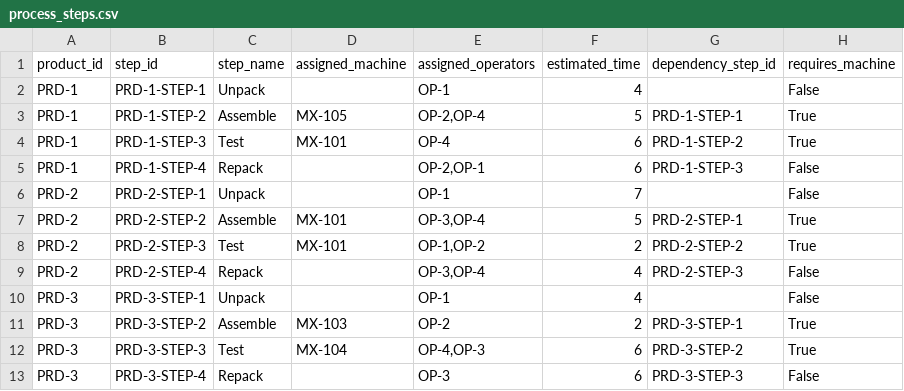
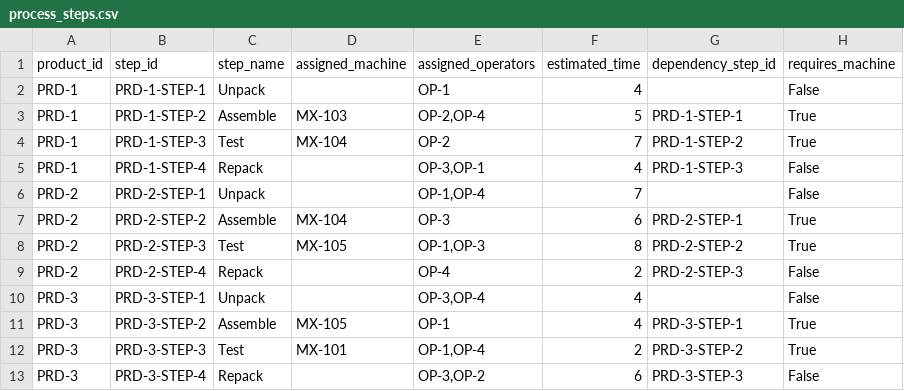
Before and after one commit to eavarady/momac-sdm-dashboard, a CSV file: data/process_steps.csv, drawn as a sheet.

```diff
--- a/data/process_steps.csv
+++ b/data/process_steps.csv
@@ -2,12 +2,12 @@ product_id,step_id,step_name,assigned_machine,assigned_operators,estimated_time,
 PRD-1,PRD-1-STEP-1,Unpack,,OP-1,4,,False
-PRD-1,PRD-1-STEP-2,Assemble,MX-105,"OP-2,OP-4",5,PRD-1-STEP-1,True
-PRD-1,PRD-1-STEP-3,Test,MX-101,OP-4,6,PRD-1-STEP-2,True
-PRD-1,PRD-1-STEP-4,Repack,,"OP-2,OP-1",6,PRD-1-STEP-3,False
-PRD-2,PRD-2-STEP-1,Unpack,,OP-1,7,,False
-PRD-2,PRD-2-STEP-2,Assemble,MX-101,"OP-3,OP-4",5,PRD-2-STEP-1,True
-PRD-2,PRD-2-STEP-3,Test,MX-101,"OP-1,OP-2",2,PRD-2-STEP-2,True
-PRD-2,PRD-2-STEP-4,Repack,,"OP-3,OP-4",4,PRD-2-STEP-3,False
-PRD-3,PRD-3-STEP-1,Unpack,,OP-1,4,,False
-PRD-3,PRD-3-STEP-2,Assemble,MX-103,OP-2,2,PRD-3-STEP-1,True
-PRD-3,PRD-3-STEP-3,Test,MX-104,"OP-4,OP-3",6,PRD-3-STEP-2,True
-PRD-3,PRD-3-STEP-4,Repack,,OP-3,6,PRD-3-STEP-3,False
+PRD-1,PRD-1-STEP-2,Assemble,MX-103,"OP-2,OP-4",5,PRD-1-STEP-1,True
+PRD-1,PRD-1-STEP-3,Test,MX-104,OP-2,7,PRD-1-STEP-2,True
+PRD-1,PRD-1-STEP-4,Repack,,"OP-3,OP-1",4,PRD-1-STEP-3,False
+PRD-2,PRD-2-STEP-1,Unpack,,"OP-1,OP-4",7,,False
+PRD-2,PRD-2-STEP-2,Assemble,MX-104,OP-3,6,PRD-2-STEP-1,True
+PRD-2,PRD-2-STEP-3,Test,MX-105,"OP-1,OP-3",8,PRD-2-STEP-2,True
+PRD-2,PRD-2-STEP-4,Repack,,OP-4,2,PRD-2-STEP-3,False
+PRD-3,PRD-3-STEP-1,Unpack,,"OP-3,OP-4",4,,False
+PRD-3,PRD-3-STEP-2,Assemble,MX-105,OP-1,4,PRD-3-STEP-1,True
+PRD-3,PRD-3-STEP-3,Test,MX-101,"OP-1,OP-4",2,PRD-3-STEP-2,True
+PRD-3,PRD-3-STEP-4,Repack,,"OP-3,OP-2",6,PRD-3-STEP-3,False
```
Also changed, not shown: data/machine_metrics.csv, data/production_log.csv, 3 other files.
